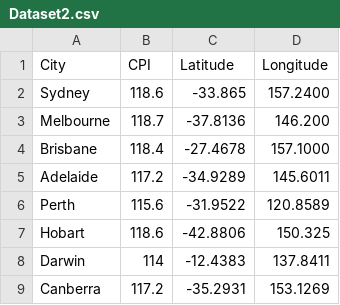
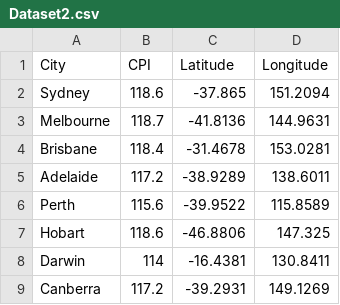
Before and after one commit to Tigerwoods0001/Data-Vis-II, a CSV file: Dataset2.csv, drawn as a sheet.

Commit message:
Update Dataset2.csv

```diff
--- a/Dataset2.csv
+++ b/Dataset2.csv
@@ -1,9 +1,9 @@
 City,CPI,Latitude,Longitude
- Sydney ,118.6,-33.865,157.2400
-  Melbourne ,118.7,-37.8136,146.200
-Brisbane ,118.4,-27.4678,157.1000
-Adelaide ,117.2,-34.9289,145.6011
- Perth ,115.6,-31.9522,120.8589
- Hobart ,118.6,-42.8806,150.325
-Darwin ,114,-12.4383,137.8411
-Canberra ,117.2,-35.2931,153.1269
+ Sydney ,118.6,-37.865,151.2094
+  Melbourne ,118.7,-41.8136,144.9631
+Brisbane ,118.4,-31.4678,153.0281
+Adelaide ,117.2,-38.9289,138.6011
+ Perth ,115.6,-39.9522,115.8589
+ Hobart ,118.6,-46.8806,147.325
+Darwin ,114,-16.4381,130.8411
+Canberra ,117.2,-39.2931,149.1269
```
